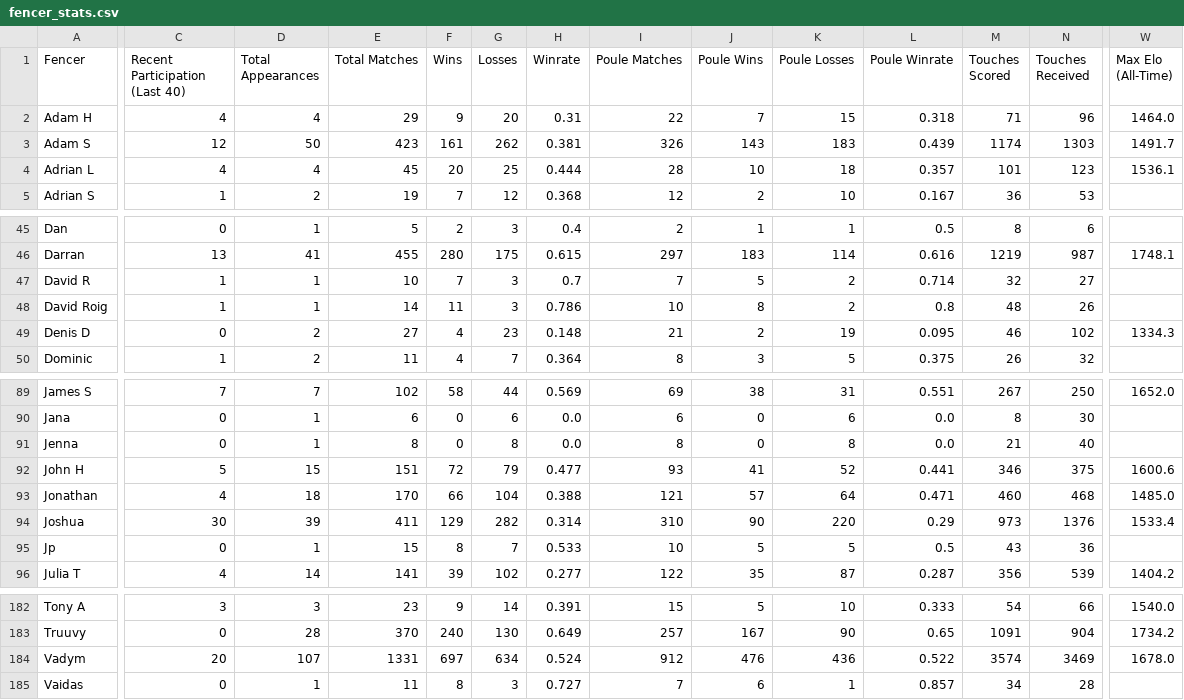
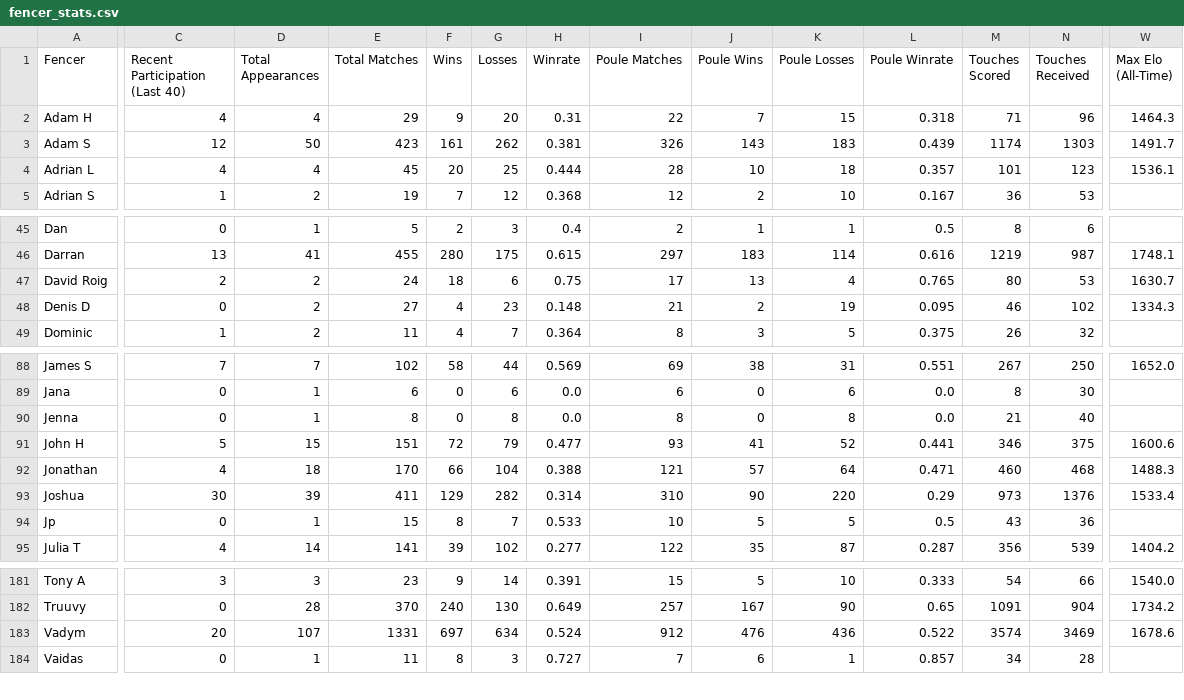
Before and after one commit to Alex3400/FencingTracker, a CSV file: docs/data/fencer_stats.csv, drawn as a sheet; only a part is shown, gaps mark what is left out; removed rows and columns are numbered as before the commit, all else as after; rows hold the shown columns only; the diff covers the shown part only; the diff names each change by its address in the sheet, - before the commit and + after, or states it on an @@ line.

```diff
--- a/docs/data/fencer_stats.csv
+++ b/docs/data/fencer_stats.csv
-W2 (Max Elo (All-Time)): 1464.0
+W2 (Max Elo (All-Time)): 1464.3
-row 47: David R | 1 | 1 | 10 | 7 | 3 | 0.7 | 7 | 5 | 2 | 0.714 | 32 | 27
-C47 (Recent Participation (Last 40)): 1
+C47 (Recent Participation (Last 40)): 2
-D47 (Total Appearances): 1
+D47 (Total Appearances): 2
-E47 (Total Matches): 14
+E47 (Total Matches): 24
-F47 (Wins): 11
+F47 (Wins): 18
-G47 (Losses): 3
+G47 (Losses): 6
-H47 (Winrate): 0.786
+H47 (Winrate): 0.75
-I47 (Poule Matches): 10
+I47 (Poule Matches): 17
-J47 (Poule Wins): 8
+J47 (Poule Wins): 13
-K47 (Poule Losses): 2
+K47 (Poule Losses): 4
-L47 (Poule Winrate): 0.8
+L47 (Poule Winrate): 0.765
-M47 (Touches Scored): 48
+M47 (Touches Scored): 80
-N47 (Touches Received): 26
+N47 (Touches Received): 53
-W47 (Max Elo (All-Time)): (empty)
+W47 (Max Elo (All-Time)): 1630.7
-W92 (Max Elo (All-Time)): 1485.0
+W92 (Max Elo (All-Time)): 1488.3
-W183 (Max Elo (All-Time)): 1678.0
+W183 (Max Elo (All-Time)): 1678.6
```
Also changed, not shown: 13 edited cells elsewhere in this file, docs/data/head_to_head_stats.csv, src/outputs/elo_fencer_timeline.csv, 16 other files.
